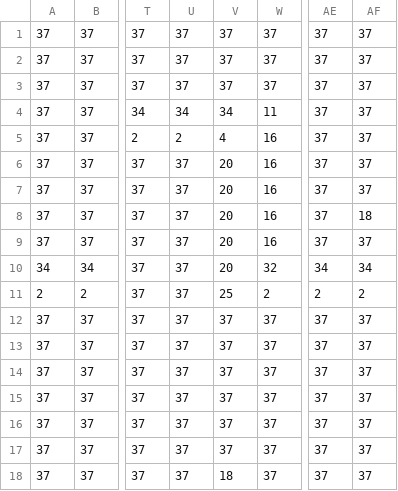
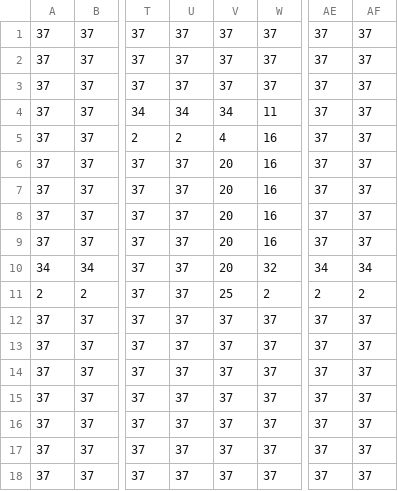
Before and after one commit to INE-UFSC/projeto-final-grupo-7-23-2, a CSV file: prototipo/assets/layouts/map_0/map_0.csv, drawn as a sheet; only a part is shown, gaps mark what is left out; the diff names each change by its address in the sheet, - before the commit and + after, or states it on an @@ line.

```diff
--- a/prototipo/assets/layouts/map_0/map_0.csv
+++ b/prototipo/assets/layouts/map_0/map_0.csv
-AF8: 18
+AF8: 37
-V18: 18
+V18: 37
```
Also changed, not shown: 2 other files.
